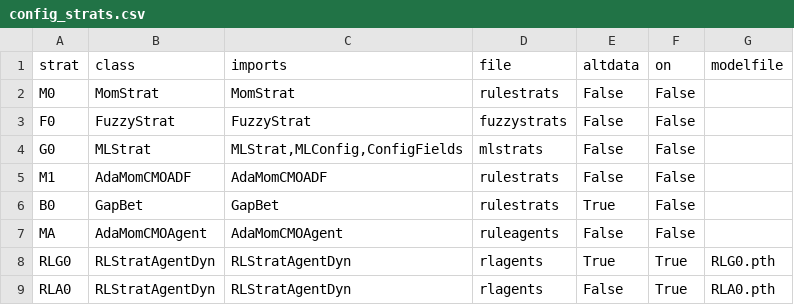
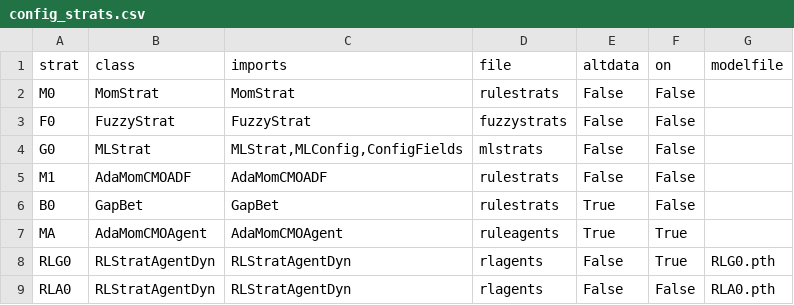
Before and after one commit to gmshroff/algostrats, a CSV file: config_strats.csv, drawn as a sheet.

Commit message:
modified optimal_strategies.ipynb to compute optimal from any/all selected time-steps

```diff
--- a/config_strats.csv
+++ b/config_strats.csv
@@ -6,4 +6,4 @@ M1,AdaMomCMOADF,AdaMomCMOADF,rulestrats,False,False,
 B0,GapBet,GapBet,rulestrats,True,False,
-MA,AdaMomCMOAgent,AdaMomCMOAgent,ruleagents,False,False,
-RLG0,RLStratAgentDyn,RLStratAgentDyn,rlagents,True,True,RLG0.pth
-RLA0,RLStratAgentDyn,RLStratAgentDyn,rlagents,False,True,RLA0.pth
+MA,AdaMomCMOAgent,AdaMomCMOAgent,ruleagents,True,True,
+RLG0,RLStratAgentDyn,RLStratAgentDyn,rlagents,False,True,RLG0.pth
+RLA0,RLStratAgentDyn,RLStratAgentDyn,rlagents,False,False,RLA0.pth
```
Also changed, not shown: 3 other files.
